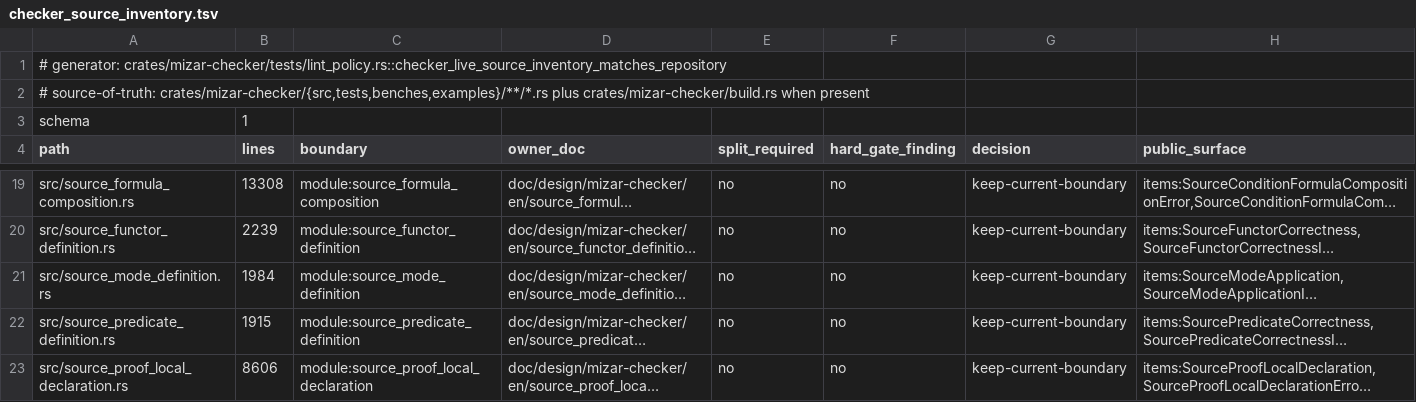
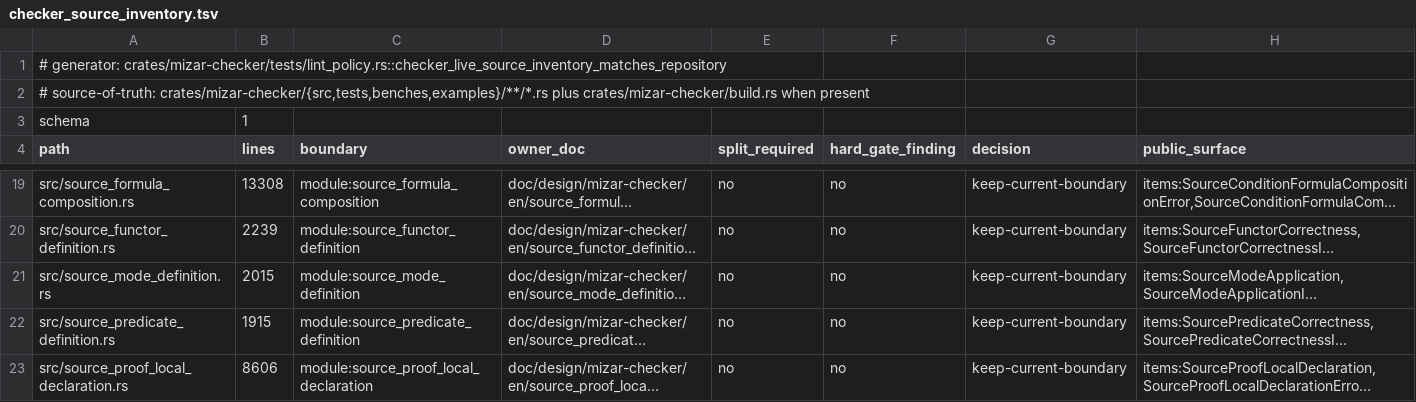
Before and after one commit to aabaa/mizar-evo, a TSV file: doc/design/mizar-checker/checker_source_inventory.tsv, drawn as a sheet; only a part is shown, gaps mark what is left out; long unchanged cells end in …; the diff names each change by its address in the sheet, - before the commit and + after, or states it on an @@ line.

Commit message:
fix: transport native Mode through leading whitespace
Select checked relative coordinates from the Context block, upper Mode and
installed Mode-RHS owner ranges; retain canonical fallback and every
ordinary validator, existing diagnostics and build/replay ownership.
Authenticate native leading SP/TAB/LF and every Surface row before deriving
shifted resolver, lower and upper facts. Retire only Mode leading_line.

Actual native RED preceded native-only joint-lower RED, then six fresh
positives and thirty causal translated controls passed. Original canonical
oracles remain intact; Mode internal-comment and Functor2 exceptions remain.
Independent SPEC/trust, TEST, CODE, VOLUME/repeat and consistency evidence:
target/autonomous/mode-leading-line/. Volume removed duplicate stale-origin
construction and redundant panic-catching. No new public seam; >300 gross
production-line plan was presented before phase3 implementation.

Focused fmt, all-target/all-feature Clippy-Dwarnings, Task2627, checker628/
lint17, Core178, testlint27/metadata154/snapshot21, metamorphic29/671 and
type corpus266 passed. Full cargo test passed: 102 groups, 5061 passed,
0 failed/ignored, 494.541s; exact tree3792f69f1b89a65f64bb440eb454328ef3a3bf4d.
Latest full covers this task; pending count remains zero. Scoped final
9/9 gates and independent 99/100 score adopted by parent.
Routing: sol high author/precision/reviews; astra high trust; luna xhigh volume.

volume: prod +359 test +92 doc +90

```diff
--- a/doc/design/mizar-checker/checker_source_inventory.tsv
+++ b/doc/design/mizar-checker/checker_source_inventory.tsv
-B21 (lines): 1984
+B21 (lines): 2015
```
Also changed, not shown: 11 other files.
